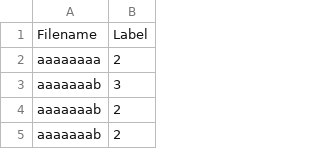
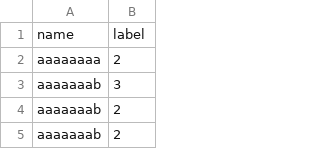
Before and after one commit to djaaker/StrokeTTC, a CSV file: EEG_real_time_seizure_detection/TUHEEG_labels_Combined.csv, drawn as a sheet; only a part is shown; removed rows and columns are numbered as before the commit, all else as after; the diff names each change by its address in the sheet, - before the commit and + after, or states it on an @@ line.

```diff
--- a/EEG_real_time_seizure_detection/TUHEEG_labels_Combined.csv
+++ b/EEG_real_time_seizure_detection/TUHEEG_labels_Combined.csv
-row 1: Filename | Label
+row 1: name | label
```
Also changed, not shown: 10 other files.
